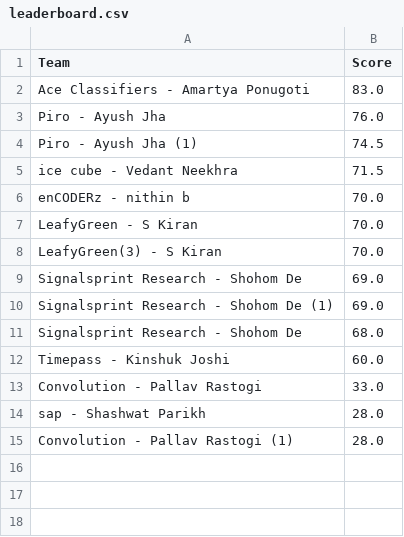
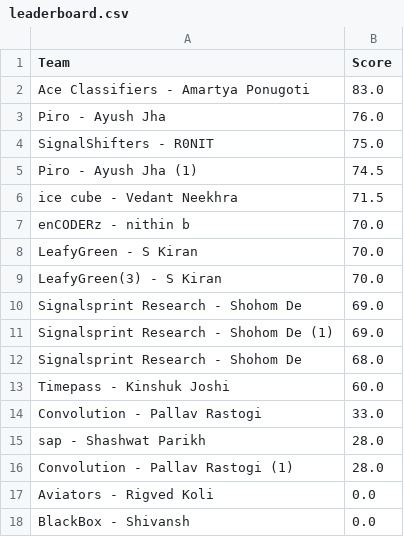
Before and after one commit to Akshat221005/dmc-leaderboard, a CSV file: leaderboard.csv, drawn as a sheet; the diff names each change by its address in the sheet, - before the commit and + after, or states it on an @@ line.

Commit message:
auto update leaderboard

```diff
--- a/leaderboard.csv
+++ b/leaderboard.csv
+row 4: SignalShifters - R0NIT | 75.0
+row 17: Aviators - Rigved Koli | 0.0
+row 18: BlackBox - Shivansh | 0.0
```
Also changed, not shown: 1 other file.
